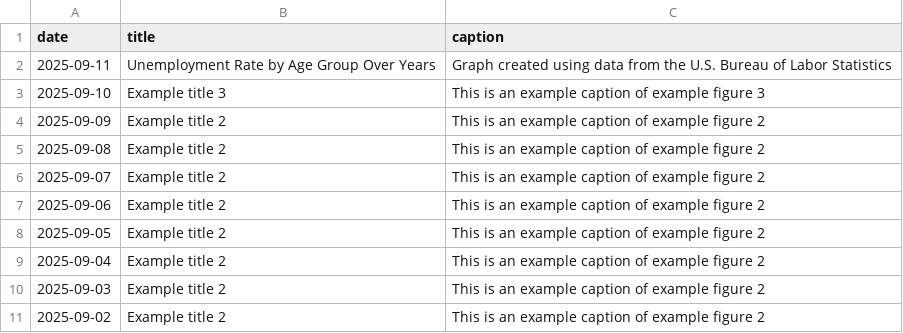
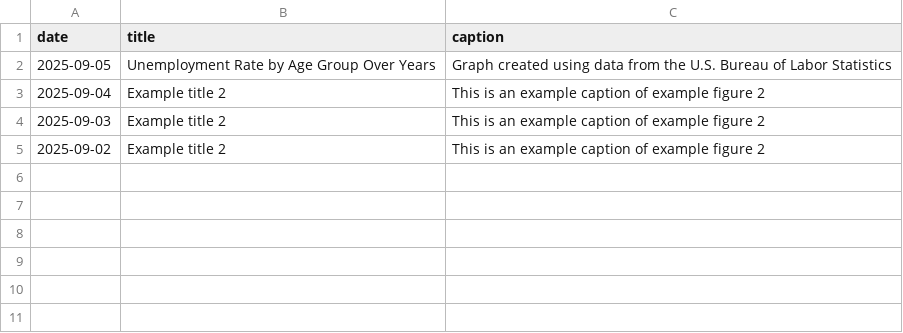
Before and after one commit to contactdailydata-spec/dailydata, a CSV file: dailydata.csv, drawn as a sheet.

Commit message:
updating csv file

```diff
--- a/dailydata.csv
+++ b/dailydata.csv
@@ -1,9 +1,3 @@
 date,title,caption
-2025-09-11,Unemployment Rate by Age Group Over Years,Graph created using data from the U.S. Bureau of Labor Statistics
-2025-09-10,Example title 3,This is an example caption of example figure 3
-2025-09-09,Example title 2,This is an example caption of example figure 2
-2025-09-08,Example title 2,This is an example caption of example figure 2
-2025-09-07,Example title 2,This is an example caption of example figure 2
-2025-09-06,Example title 2,This is an example caption of example figure 2
-2025-09-05,Example title 2,This is an example caption of example figure 2
+2025-09-05,Unemployment Rate by Age Group Over Years,Graph created using data from the U.S. Bureau of Labor Statistics
 2025-09-04,Example title 2,This is an example caption of example figure 2
```
